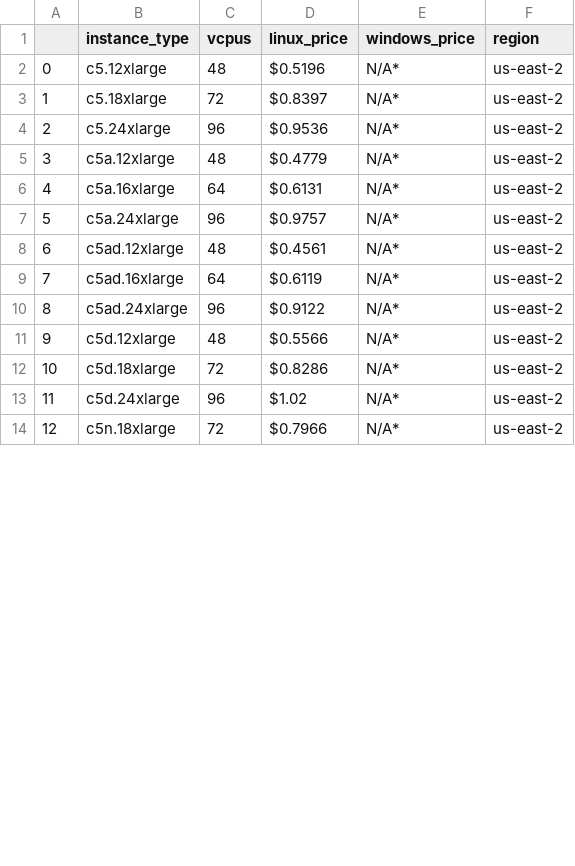
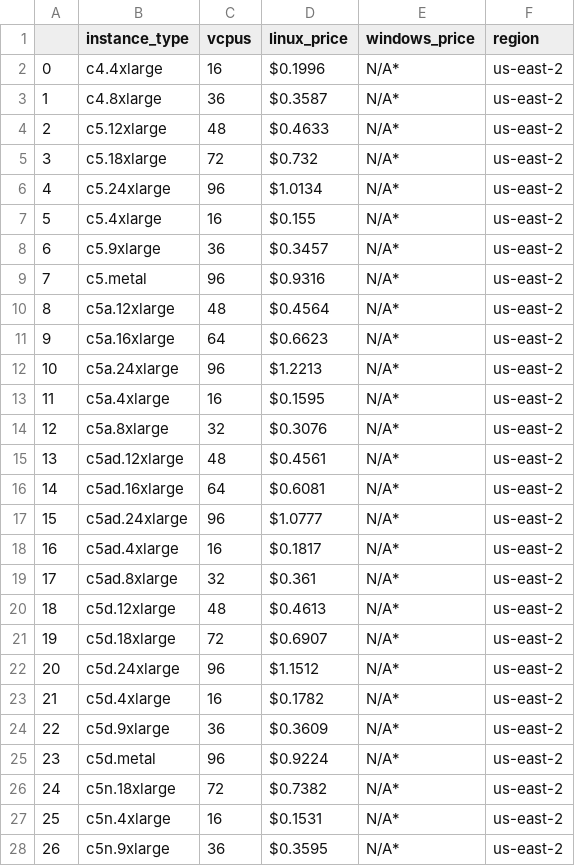
Before and after one commit to eletronpricing/spot-connect, a CSV file: spotconnect/data/spot_instance_pricing_us-east-2.csv, drawn as a sheet; only a part is shown; addresses are those after the commit; the diff covers the shown part only; the diff names each change by its address in the sheet, - before the commit and + after, or states it on an @@ line.

```diff
--- a/spotconnect/data/spot_instance_pricing_us-east-2.csv
+++ b/spotconnect/data/spot_instance_pricing_us-east-2.csv
+row 2: 0 | c4.4xlarge | 16 | $0.1996 | N/A* | us-east-2
+row 3: 1 | c4.8xlarge | 36 | $0.3587 | N/A* | us-east-2
@@ column A renumbered between rows 4 and 39 @@
-D4 (linux_price): $0.5196
+D4 (linux_price): $0.4633
-D5 (linux_price): $0.8397
+D5 (linux_price): $0.732
-D6 (linux_price): $0.9536
+D6 (linux_price): $1.0134
+row 7: 5 | c5.4xlarge | 16 | $0.155 | N/A* | us-east-2
+row 8: 6 | c5.9xlarge | 36 | $0.3457 | N/A* | us-east-2
+row 9: 7 | c5.metal | 96 | $0.9316 | N/A* | us-east-2
-D10 (linux_price): $0.4779
+D10 (linux_price): $0.4564
-D11 (linux_price): $0.6131
+D11 (linux_price): $0.6623
-D12 (linux_price): $0.9757
+D12 (linux_price): $1.2213
+row 13: 11 | c5a.4xlarge | 16 | $0.1595 | N/A* | us-east-2
+row 14: 12 | c5a.8xlarge | 32 | $0.3076 | N/A* | us-east-2
-D16 (linux_price): $0.6119
+D16 (linux_price): $0.6081
-D17 (linux_price): $0.9122
+D17 (linux_price): $1.0777
+row 18: 16 | c5ad.4xlarge | 16 | $0.1817 | N/A* | us-east-2
+row 19: 17 | c5ad.8xlarge | 32 | $0.361 | N/A* | us-east-2
-D20 (linux_price): $0.5566
+D20 (linux_price): $0.4613
-D21 (linux_price): $0.8286
+D21 (linux_price): $0.6907
-D22 (linux_price): $1.02
+D22 (linux_price): $1.1512
+row 23: 21 | c5d.4xlarge | 16 | $0.1782 | N/A* | us-east-2
+row 24: 22 | c5d.9xlarge | 36 | $0.3609 | N/A* | us-east-2
+row 25: 23 | c5d.metal | 96 | $0.9224 | N/A* | us-east-2
-D26 (linux_price): $0.7966
+D26 (linux_price): $0.7382
+row 27: 25 | c5n.4xlarge | 16 | $0.1531 | N/A* | us-east-2
+row 28: 26 | c5n.9xlarge | 36 | $0.3595 | N/A* | us-east-2
```
Also changed, not shown: 7 added rows and 7 edited cells elsewhere in this file, spotconnect/data/ami_data.csv, spotconnect/data/spot_instance_pricing.csv, 10 other files.
